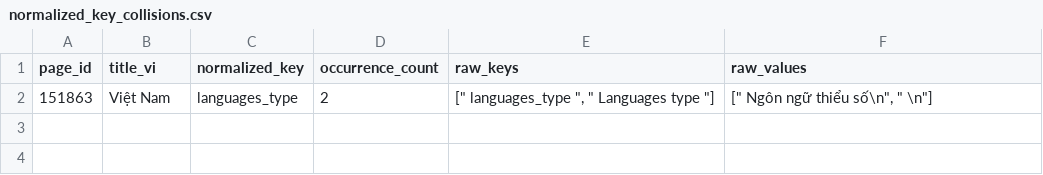
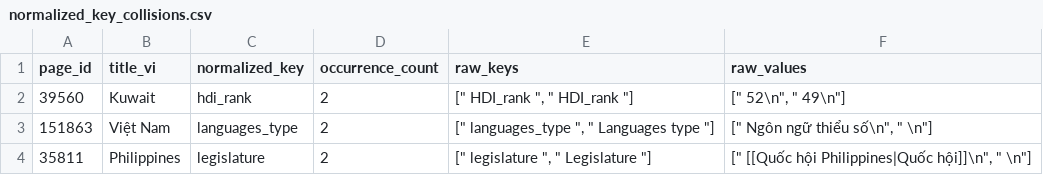
Before and after one commit to Bach-TG/vn-dpedia-country, a CSV file: data/reports/normalized_key_collisions.csv, drawn as a sheet.

```diff
--- a/data/reports/normalized_key_collisions.csv
+++ b/data/reports/normalized_key_collisions.csv
@@ -1,2 +1,4 @@
 page_id,title_vi,normalized_key,occurrence_count,raw_keys,raw_values
+39560,Kuwait,hdi_rank,2,"["" HDI_rank               "", "" HDI_rank                ""]","["" 52\n"", "" 49\n""]"
 151863,Việt Nam,languages_type,2,"["" languages_type                "", "" Languages type                ""]","["" Ngôn ngữ thiểu số\n"", "" \n""]"
+35811,Philippines,legislature,2,"["" legislature                "", "" Legislature                ""]","["" [[Quốc hội Philippines|Quốc hội]]\n"", "" \n""]"
```
Also changed, not shown: data/reports/field_coverage.csv, data/reports/missing_values.csv, 41 other files.
